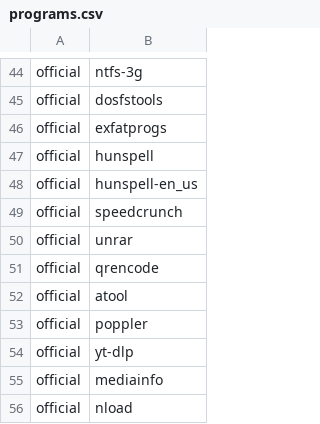
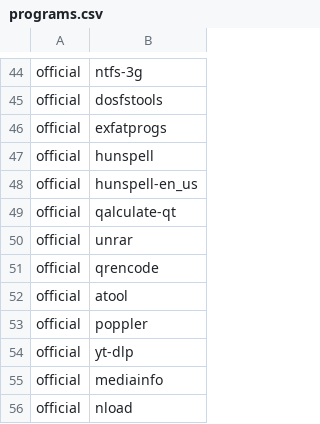
Before and after one commit to ih8d8/archstrap, a CSV file: packages/programs.csv, drawn as a sheet; only a part is shown, gaps mark what is left out.

Commit message:
remove sppedcrunch and add qalculate-qt

```diff
--- a/packages/programs.csv
+++ b/packages/programs.csv
@@ -48,3 +48,3 @@ official,hunspell
 official,hunspell-en_us
-official,speedcrunch
+official,qalculate-qt
 official,unrar
```
